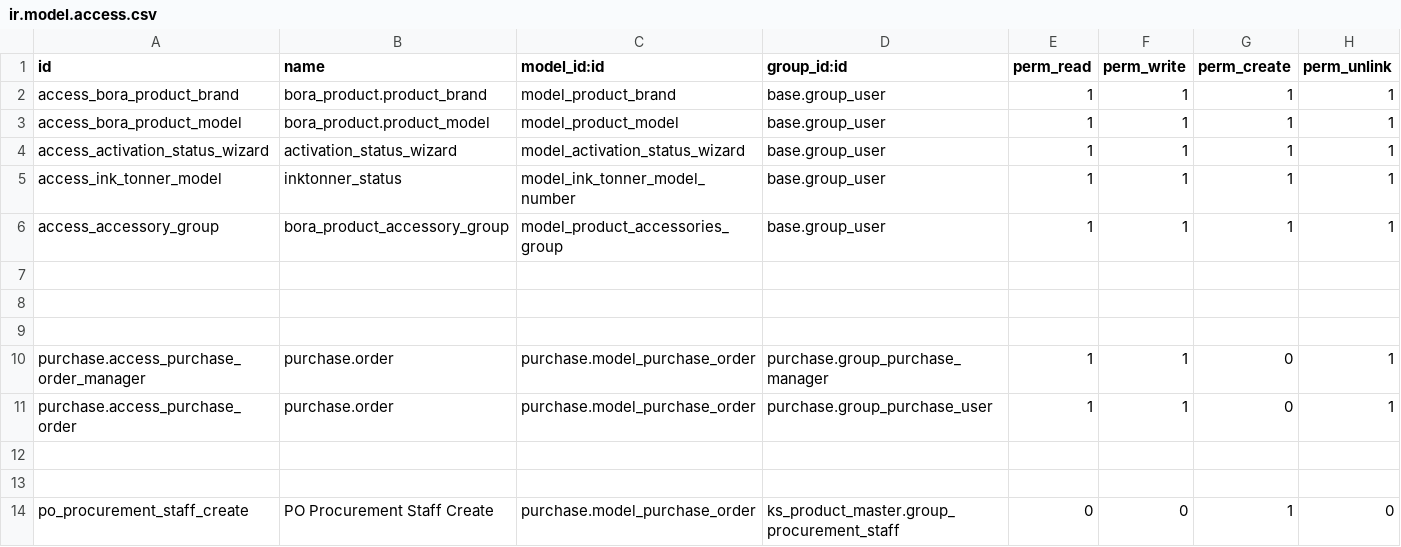
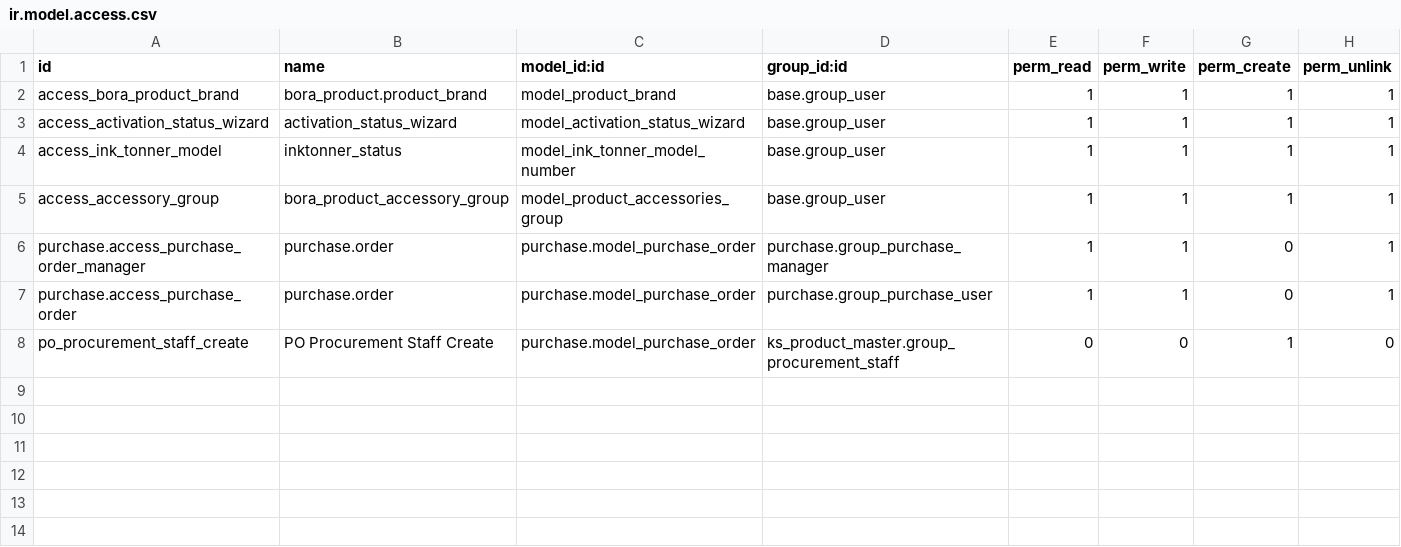
Before and after one commit to Bora-Multicorp/OdooERP, a CSV file: ks_product_master/security/ir.model.access.csv, drawn as a sheet.

Commit message:
[Fixed] Prodcut master issue

```diff
--- a/ks_product_master/security/ir.model.access.csv
+++ b/ks_product_master/security/ir.model.access.csv
@@ -2,3 +2,2 @@ id,name,model_id:id,group_id:id,perm_read,perm_write,perm_create,perm_unlink
 access_bora_product_brand,bora_product.product_brand,model_product_brand,base.group_user,1,1,1,1
-access_bora_product_model,bora_product.product_model,model_product_model,base.group_user,1,1,1,1
 access_activation_status_wizard,activation_status_wizard,model_activation_status_wizard,base.group_user,1,1,1,1
@@ -6,9 +5,4 @@ access_ink_tonner_model,inktonner_status,model_ink_tonner_model_number,base.grou
 access_accessory_group,bora_product_accessory_group,model_product_accessories_group,base.group_user,1,1,1,1
-
-
-
 purchase.access_purchase_order_manager,purchase.order,purchase.model_purchase_order,purchase.group_purchase_manager,1,1,0,1
 purchase.access_purchase_order,purchase.order,purchase.model_purchase_order,purchase.group_purchase_user,1,1,0,1
-
-
 po_procurement_staff_create,PO Procurement Staff Create,purchase.model_purchase_order,ks_product_master.group_procurement_staff,0,0,1,0
```
Also changed, not shown: 2 other files.
